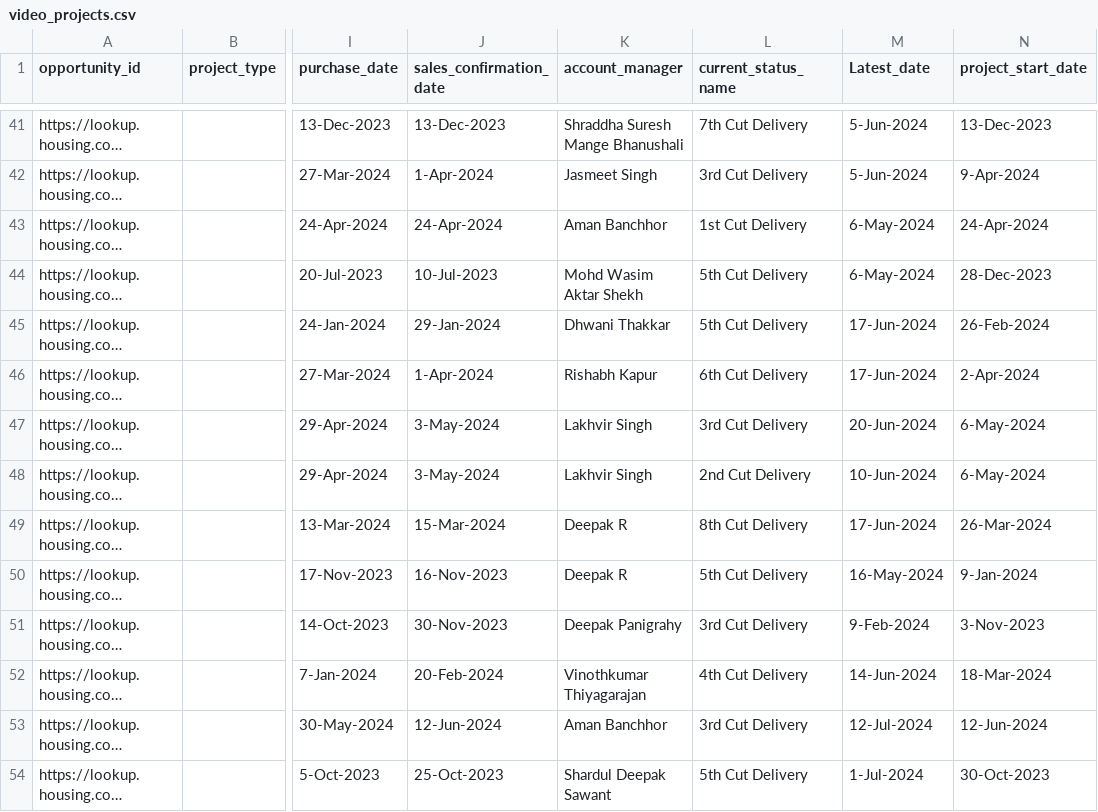
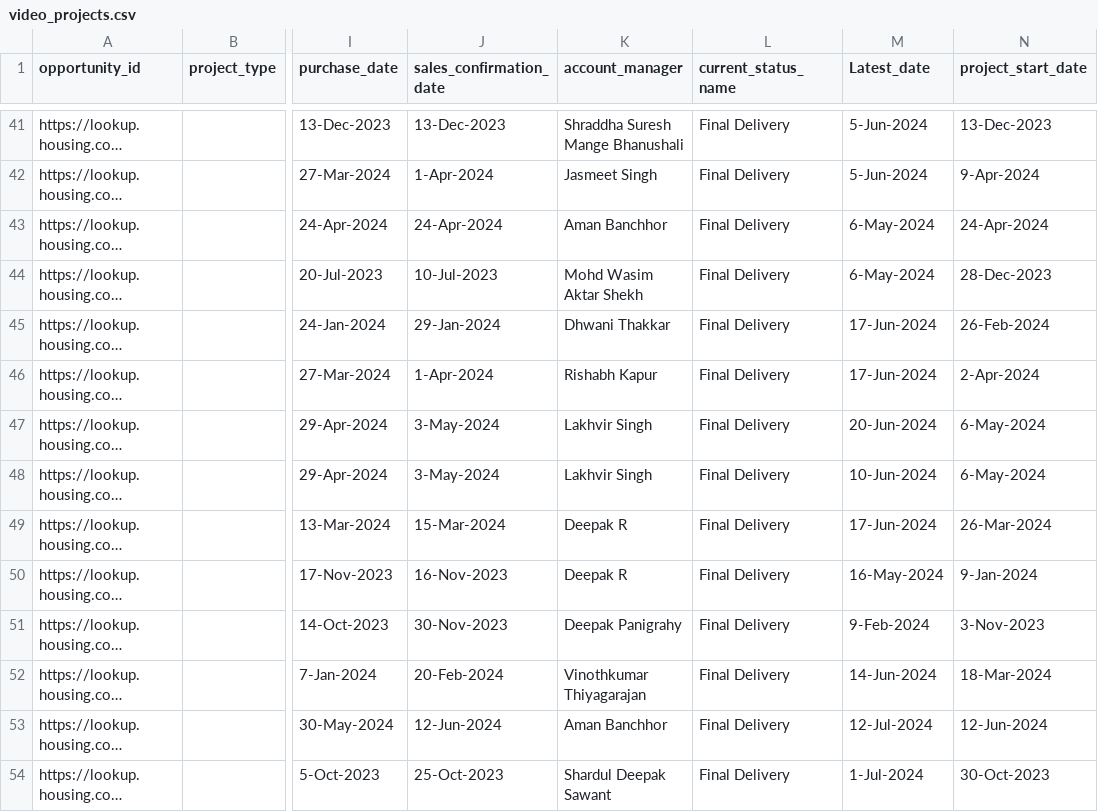
Before and after one commit to deeghal-ai/taskpro, a CSV file: video_production/management/commands/video_projects.csv, drawn as a sheet; only a part is shown, gaps mark what is left out; long unchanged cells end in …; the diff covers the shown part only; the diff names each change by its address in the sheet, - before the commit and + after, or states it on an @@ line.

Commit message:
Fix status history creation logic - eliminate duplicates and correct mapping

```diff
--- a/video_production/management/commands/video_projects.csv
+++ b/video_production/management/commands/video_projects.csv
-L41 (current_status_name): 7th Cut Delivery
+L41 (current_status_name): Final Delivery
-L42 (current_status_name): 3rd Cut Delivery
+L42 (current_status_name): Final Delivery
-L43 (current_status_name): 1st Cut Delivery
+L43 (current_status_name): Final Delivery
-L44:L45 (current_status_name): 5th Cut Delivery
+L44:L45 (current_status_name): Final Delivery
-L46 (current_status_name): 6th Cut Delivery
+L46 (current_status_name): Final Delivery
-L47 (current_status_name): 3rd Cut Delivery
+L47 (current_status_name): Final Delivery
-L48 (current_status_name): 2nd Cut Delivery
+L48 (current_status_name): Final Delivery
-L49 (current_status_name): 8th Cut Delivery
+L49 (current_status_name): Final Delivery
-L50 (current_status_name): 5th Cut Delivery
+L50 (current_status_name): Final Delivery
-L51 (current_status_name): 3rd Cut Delivery
+L51 (current_status_name): Final Delivery
-L52 (current_status_name): 4th Cut Delivery
+L52 (current_status_name): Final Delivery
-L53 (current_status_name): 3rd Cut Delivery
+L53 (current_status_name): Final Delivery
-L54 (current_status_name): 5th Cut Delivery
+L54 (current_status_name): Final Delivery
```
Also changed, not shown: 97 edited cells elsewhere in this file, 1 other file.
